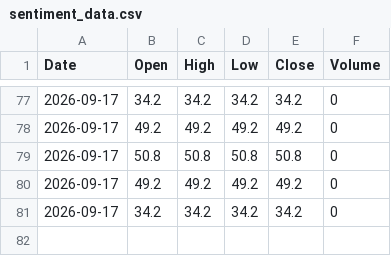
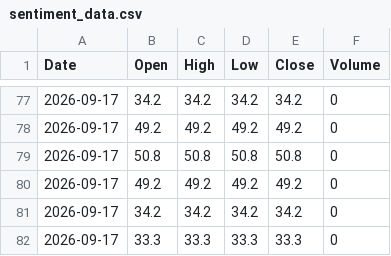
Before and after one commit to Pentoptok/brent-sentiment-data, a CSV file: sentiment_data.csv, drawn as a sheet; only a part is shown, gaps mark what is left out; the diff names each change by its address in the sheet, - before the commit and + after, or states it on an @@ line.

Commit message:
Update 2026-09-17T04:44:34.845635+00:00

```diff
--- a/sentiment_data.csv
+++ b/sentiment_data.csv
+row 82: 2026-09-17 | 33.3 | 33.3 | 33.3 | 33.3 | 0
```
